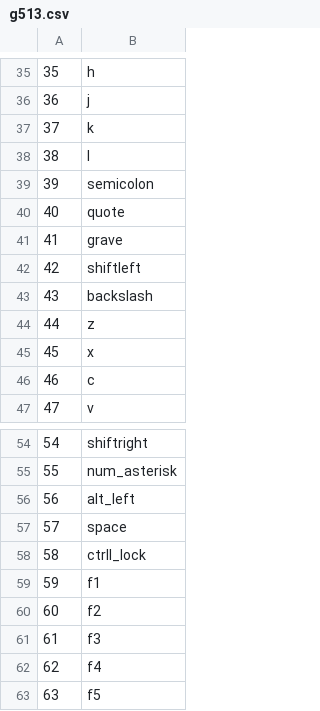
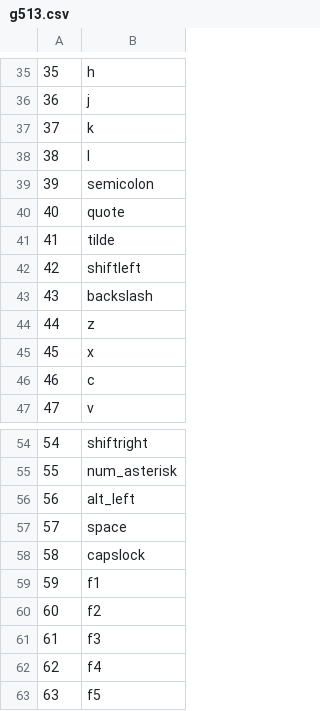
Before and after one commit to colefuerth/g810-led-patterns, a CSV file: g513.csv, drawn as a sheet; only a part is shown, gaps mark what is left out; the diff covers the shown part only.

```diff
--- a/g513.csv
+++ b/g513.csv
@@ -40,3 +40,3 @@
 40,quote
-41,grave
+41,tilde
 42,shiftleft
@@ -57,3 +57,3 @@
 57,space
-58,ctrll_lock
+58,capslock
 59,f1
```
Also changed, not shown: 4 added rows and 11 edited cells elsewhere in this file, 4 other files.
